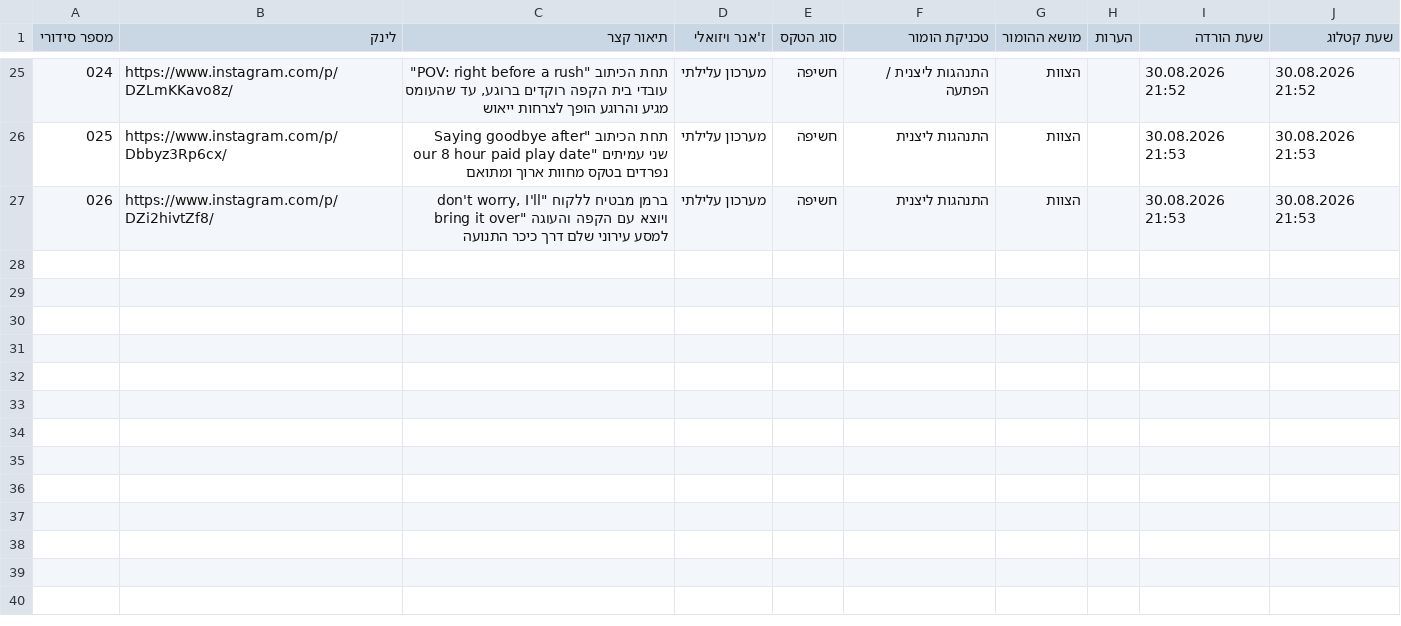
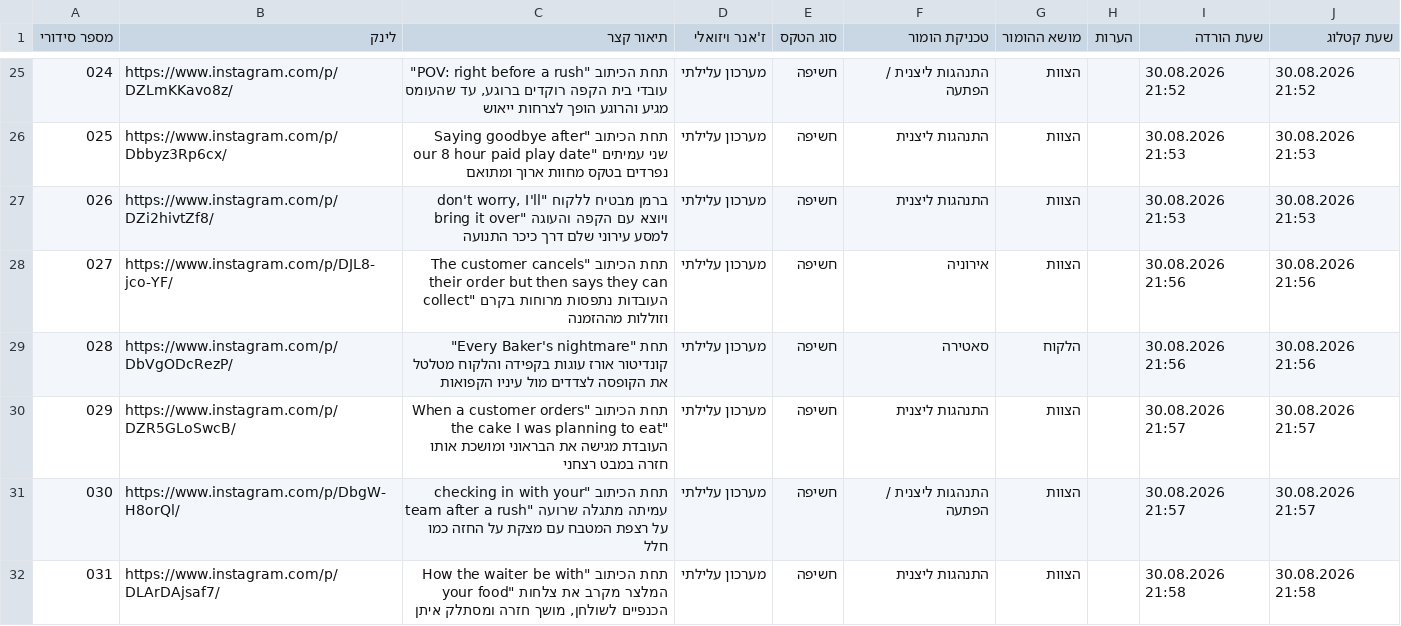
Before and after one commit to barakliver/danipro, a CSV file: research_database.csv, drawn as a sheet; only a part is shown, gaps mark what is left out.

```diff
--- a/research_database.csv
+++ b/research_database.csv
@@ -27 +27,6 @@
 026,https://www.instagram.com/p/DZi2hivtZf8/,"ברמן מבטיח ללקוח ""don't worry, I'll bring it over"" ויוצא עם הקפה והעוגה למסע עירוני שלם דרך כיכר התנועה",מערכון עלילתי,חשיפה,התנהגות ליצנית,הצוות,,30.08.2026 21:53,30.08.2026 21:53
+027,https://www.instagram.com/p/DJL8-jco-YF/,"תחת הכיתוב ""The customer cancels their order but then says they can collect"" העובדות נתפסות מרוחות בקרם וזוללות מההזמנה",מערכון עלילתי,חשיפה,אירוניה,הצוות,,30.08.2026 21:56,30.08.2026 21:56
+028,https://www.instagram.com/p/DbVgODcRezP/,"תחת ""Every Baker's nightmare"" קונדיטור אורז עוגות בקפידה והלקוח מטלטל את הקופסה לצדדים מול עיניו הקפואות",מערכון עלילתי,חשיפה,סאטירה,הלקוח,,30.08.2026 21:56,30.08.2026 21:56
+029,https://www.instagram.com/p/DZR5GLoSwcB/,"תחת הכיתוב ""When a customer orders the cake I was planning to eat"" העובדת מגישה את הבראוני ומושכת אותו חזרה במבט רצחני",מערכון עלילתי,חשיפה,התנהגות ליצנית,הצוות,,30.08.2026 21:57,30.08.2026 21:57
+030,https://www.instagram.com/p/DbgW-H8orQl/,"תחת הכיתוב ""checking in with your team after a rush"" עמיתה מתגלה שרועה על רצפת המטבח עם מצקת על החזה כמו חלל",מערכון עלילתי,חשיפה,התנהגות ליצנית / הפתעה,הצוות,,30.08.2026 21:57,30.08.2026 21:57
+031,https://www.instagram.com/p/DLArDAjsaf7/,"תחת הכיתוב ""How the waiter be with your food"" המלצר מקרב את צלחות הכנפיים לשולחן, מושך חזרה ומסתלק איתן",מערכון עלילתי,חשיפה,התנהגות ליצנית,הצוות,,30.08.2026 21:58,30.08.2026 21:58
```
